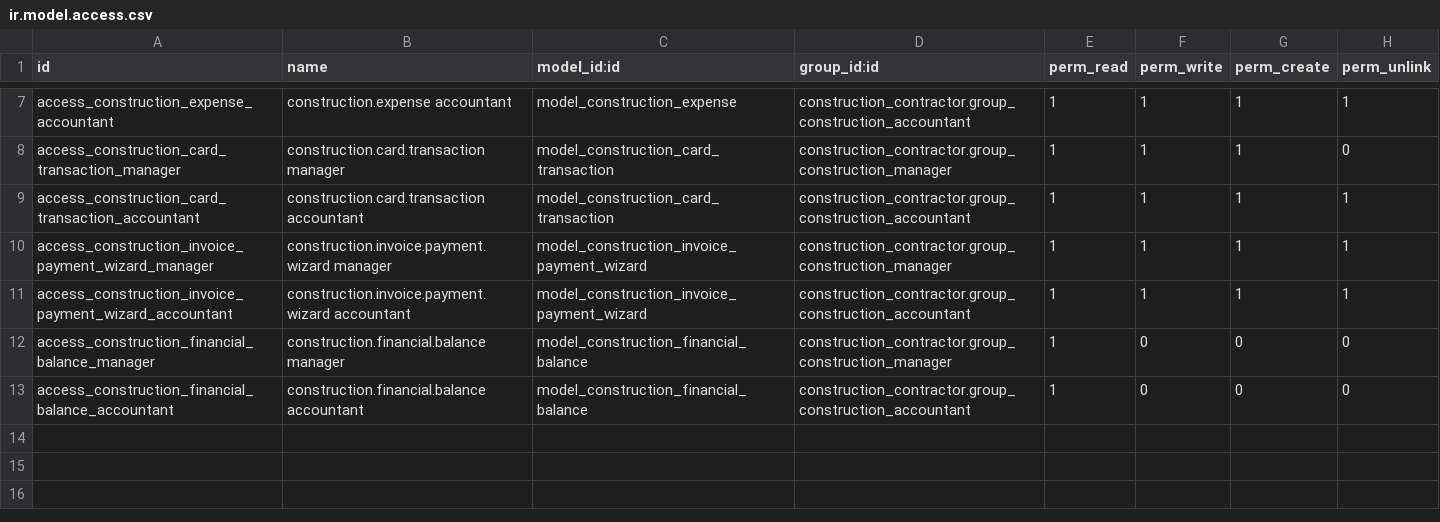
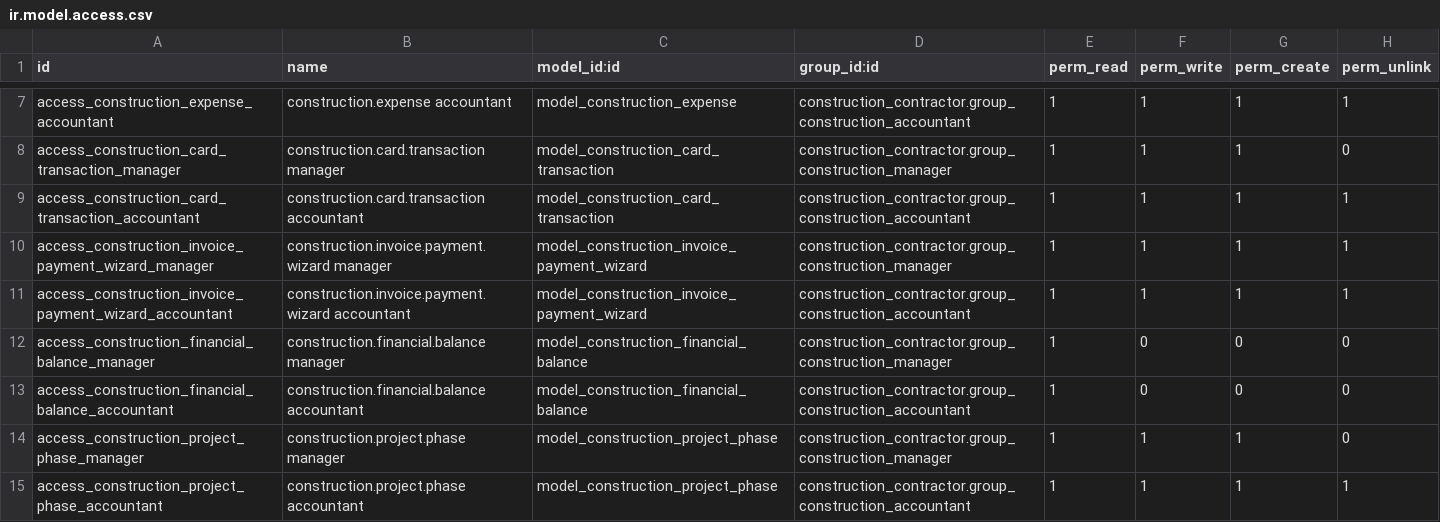
Before and after one commit to sbnseiler72/construction-contractor, a CSV file: construction_contractor/security/ir.model.access.csv, drawn as a sheet; only a part is shown, gaps mark what is left out; the diff names each change by its address in the sheet, - before the commit and + after, or states it on an @@ line.

```diff
--- a/construction_contractor/security/ir.model.access.csv
+++ b/construction_contractor/security/ir.model.access.csv
+row 14: access_construction_project_phase_manager | construction.project.phase manager | model_construction_project_phase | construction_contractor.group_construction_manager | 1 | 1 | 1 | 0
+row 15: access_construction_project_phase_accountant | construction.project.phase accountant | model_construction_project_phase | construction_contractor.group_construction_accountant | 1 | 1 | 1 | 1
```
Also changed, not shown: 13 other files.
